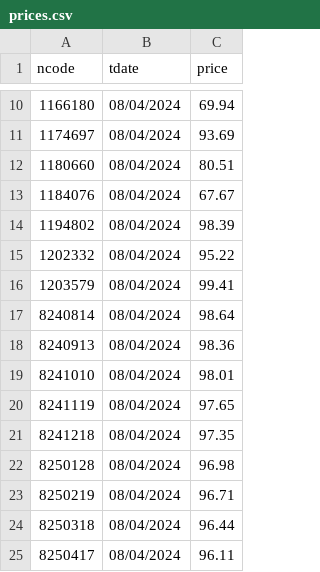
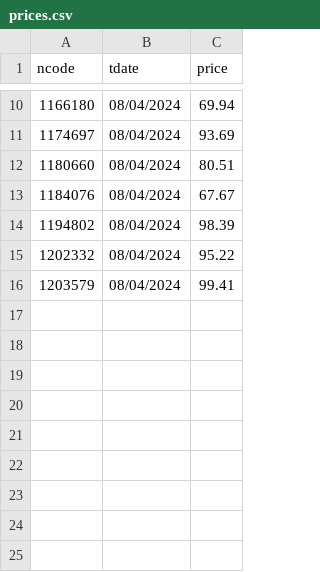
Before and after one commit to OArbili/CubicForwardSpline, a CSV file: data/prices.csv, drawn as a sheet; only a part is shown, gaps mark what is left out; the diff names each change by its address in the sheet, - before the commit and + after, or states it on an @@ line.

```diff
--- a/data/prices.csv
+++ b/data/prices.csv
-row 17: 8240814 | 08/04/2024 | 98.64
-row 18: 8240913 | 08/04/2024 | 98.36
-row 19: 8241010 | 08/04/2024 | 98.01
-row 20: 8241119 | 08/04/2024 | 97.65
-row 21: 8241218 | 08/04/2024 | 97.35
-row 22: 8250128 | 08/04/2024 | 96.98
-row 23: 8250219 | 08/04/2024 | 96.71
-row 24: 8250318 | 08/04/2024 | 96.44
-row 25: 8250417 | 08/04/2024 | 96.11
```
Also changed, not shown: 40 other files.
